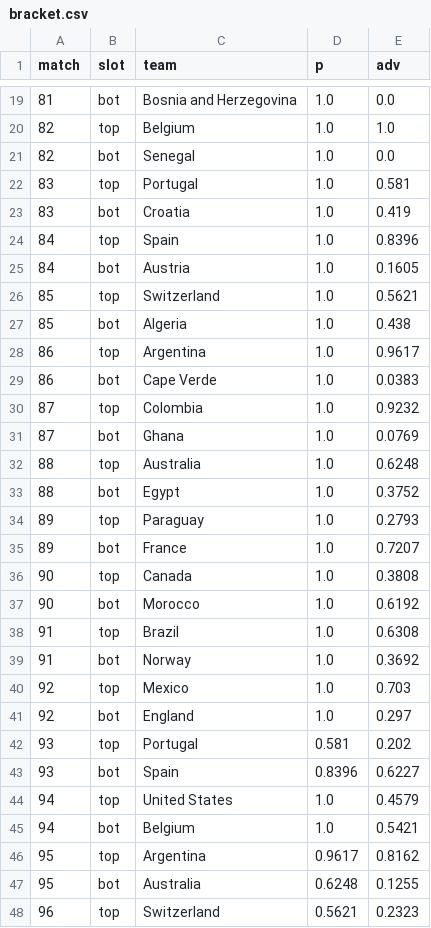
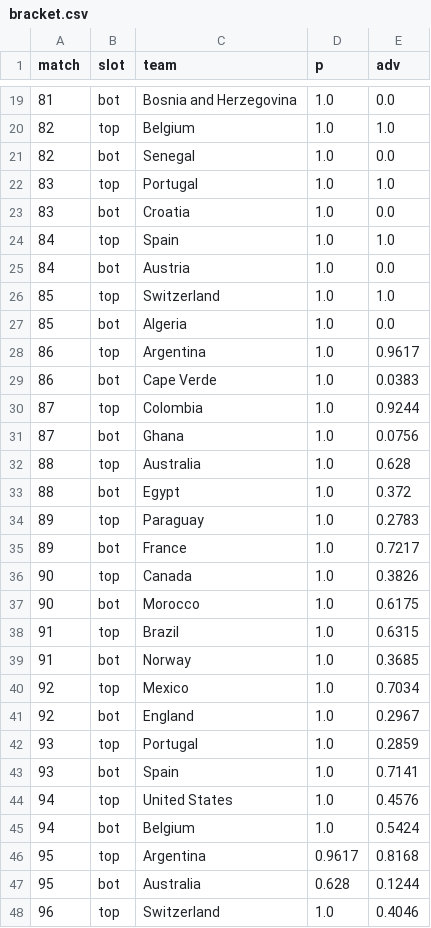
Before and after one commit to Mowy2001/wc26, a CSV file: outputs/bracket.csv, drawn as a sheet; only a part is shown, gaps mark what is left out; the diff covers the shown part only.

```diff
--- a/outputs/bracket.csv
+++ b/outputs/bracket.csv
@@ -21,28 +21,28 @@ match,slot,team,p,adv
 82,bot,Senegal,1.0,0.0
-83,top,Portugal,1.0,0.581
-83,bot,Croatia,1.0,0.419
-84,top,Spain,1.0,0.8396
-84,bot,Austria,1.0,0.1605
-85,top,Switzerland,1.0,0.5621
-85,bot,Algeria,1.0,0.438
+83,top,Portugal,1.0,1.0
+83,bot,Croatia,1.0,0.0
+84,top,Spain,1.0,1.0
+84,bot,Austria,1.0,0.0
+85,top,Switzerland,1.0,1.0
+85,bot,Algeria,1.0,0.0
 86,top,Argentina,1.0,0.9617
 86,bot,Cape Verde,1.0,0.0383
-87,top,Colombia,1.0,0.9232
-87,bot,Ghana,1.0,0.0769
-88,top,Australia,1.0,0.6248
-88,bot,Egypt,1.0,0.3752
-89,top,Paraguay,1.0,0.2793
-89,bot,France,1.0,0.7207
-90,top,Canada,1.0,0.3808
-90,bot,Morocco,1.0,0.6192
-91,top,Brazil,1.0,0.6308
-91,bot,Norway,1.0,0.3692
-92,top,Mexico,1.0,0.703
-92,bot,England,1.0,0.297
-93,top,Portugal,0.581,0.202
-93,bot,Spain,0.8396,0.6227
-94,top,United States,1.0,0.4579
-94,bot,Belgium,1.0,0.5421
-95,top,Argentina,0.9617,0.8162
-95,bot,Australia,0.6248,0.1255
-96,top,Switzerland,0.5621,0.2323
+87,top,Colombia,1.0,0.9244
+87,bot,Ghana,1.0,0.0756
+88,top,Australia,1.0,0.628
+88,bot,Egypt,1.0,0.372
+89,top,Paraguay,1.0,0.2783
+89,bot,France,1.0,0.7217
+90,top,Canada,1.0,0.3826
+90,bot,Morocco,1.0,0.6175
+91,top,Brazil,1.0,0.6315
+91,bot,Norway,1.0,0.3685
+92,top,Mexico,1.0,0.7034
+92,bot,England,1.0,0.2967
+93,top,Portugal,1.0,0.2859
+93,bot,Spain,1.0,0.7141
+94,top,United States,1.0,0.4576
+94,bot,Belgium,1.0,0.5424
+95,top,Argentina,0.9617,0.8168
+95,bot,Australia,0.628,0.1244
+96,top,Switzerland,1.0,0.4046
```
Also changed, not shown: 30 edited cells elsewhere in this file, outputs/distinct_scorers.csv, outputs/golden_boot.csv, 10 other files.
